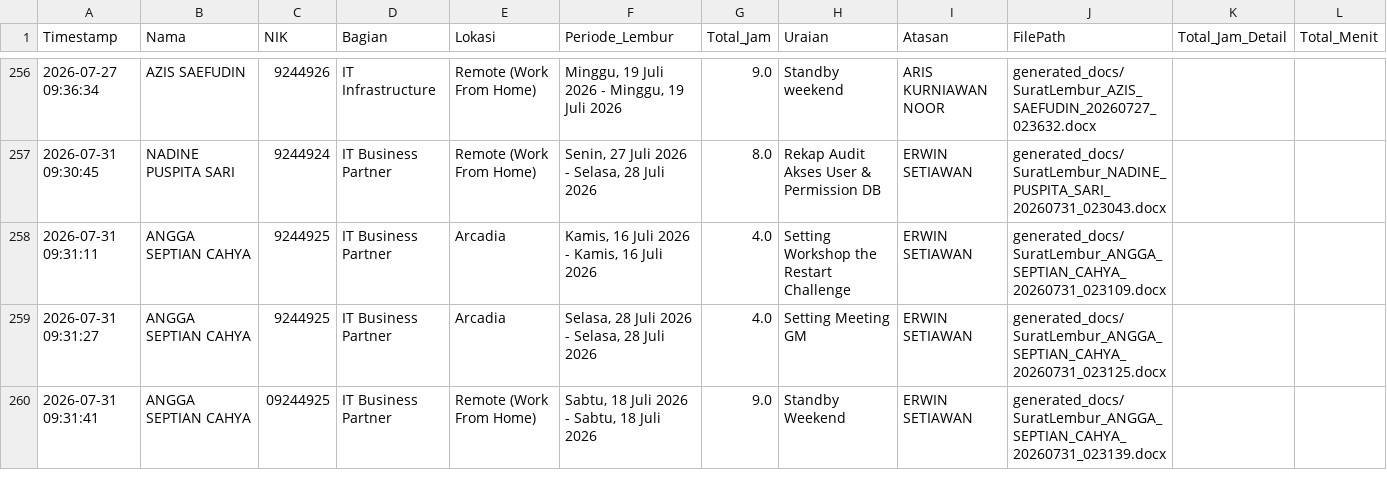
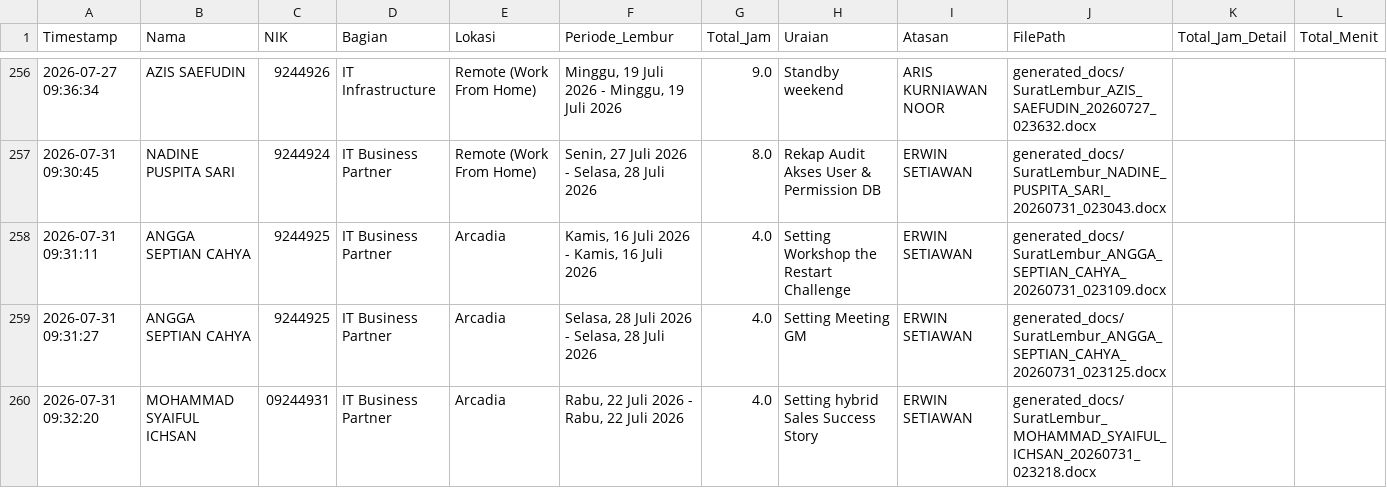
Before and after one commit to anggadevnet/formlemburlmd, a CSV file: database_lembur.csv, drawn as a sheet; only a part is shown, gaps mark what is left out.

Commit message:
Update DB: MOHAMMAD SYAIFUL ICHSAN

```diff
--- a/database_lembur.csv
+++ b/database_lembur.csv
@@ -259,2 +259,2 @@ Timestamp,Nama,NIK,Bagian,Lokasi,Periode_Lembur,Total_Jam,Uraian,Atasan,FilePath
 2026-07-31 09:31:27,ANGGA SEPTIAN CAHYA,9244925,IT Business Partner,Arcadia,"Selasa, 28 Juli 2026 - Selasa, 28 Juli 2026",4.0,Setting Meeting GM,ERWIN SETIAWAN,generated_docs/SuratLembur_ANGGA_SEPTIAN_CAHYA_20260731_023125.docx,,
-2026-07-31 09:31:41,ANGGA SEPTIAN CAHYA,09244925,IT Business Partner,Remote (Work From Home),"Sabtu, 18 Juli 2026 - Sabtu, 18 Juli 2026",9.0,Standby Weekend,ERWIN SETIAWAN,generated_docs/SuratLembur_ANGGA_SEPTIAN_CAHYA_20260731_023139.docx,,
+2026-07-31 09:32:20,MOHAMMAD SYAIFUL ICHSAN,09244931,IT Business Partner,Arcadia,"Rabu, 22 Juli 2026 - Rabu, 22 Juli 2026",4.0,Setting hybrid Sales Success Story,ERWIN SETIAWAN,generated_docs/SuratLembur_MOHAMMAD_SYAIFUL_ICHSAN_20260731_023218.docx,,
```
